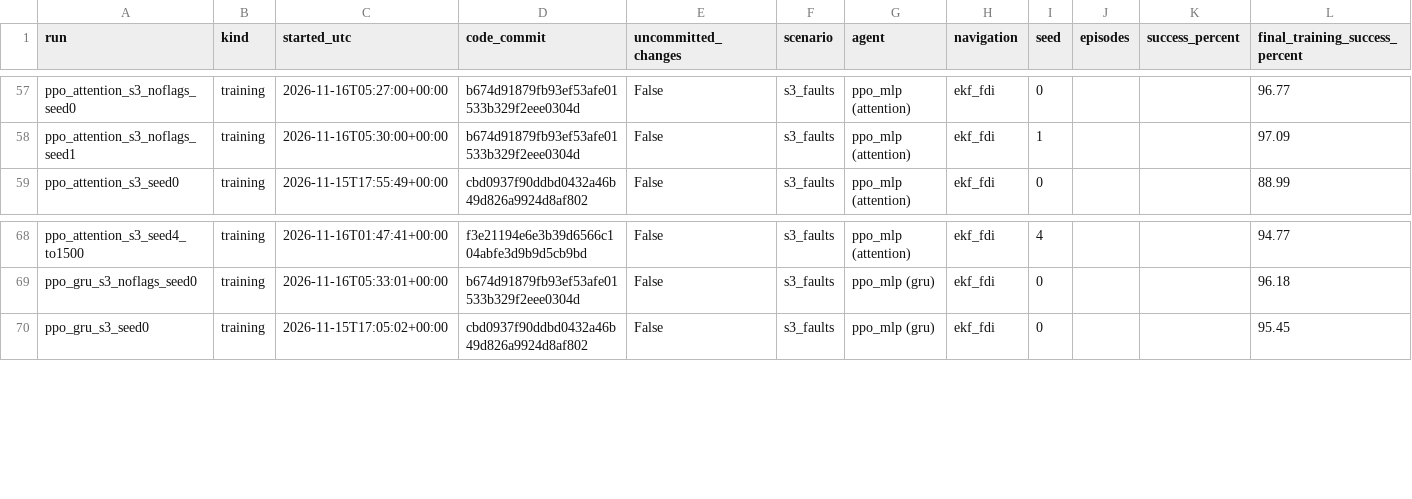
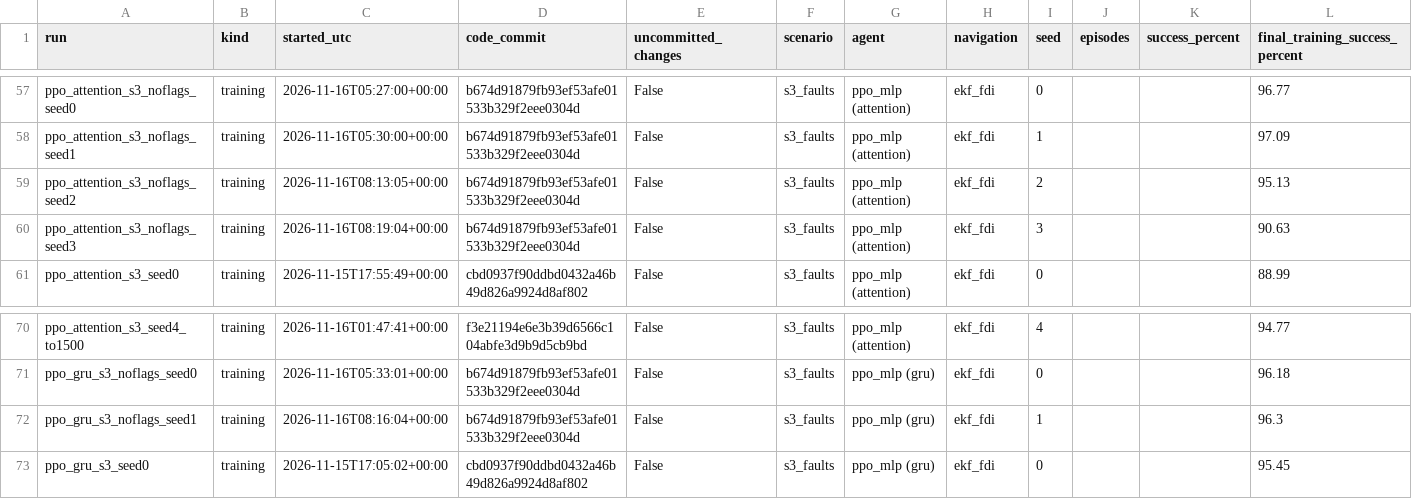
Before and after one commit to MEO41/lunarsimv2, a CSV file: results/index.csv, drawn as a sheet; only a part is shown, gaps mark what is left out; the diff names each change by its address in the sheet, - before the commit and + after, or states it on an @@ line.

```diff
--- a/results/index.csv
+++ b/results/index.csv
+row 59: ppo_attention_s3_noflags_seed2 | training | 2026-11-16T08:13:05+00:00 | b674d91879fb93ef53afe01533b329f2eee0304d | False | s3_faults | ppo_mlp (attention) | ekf_fdi | 2 |  |  | 95.13
+row 60: ppo_attention_s3_noflags_seed3 | training | 2026-11-16T08:19:04+00:00 | b674d91879fb93ef53afe01533b329f2eee0304d | False | s3_faults | ppo_mlp (attention) | ekf_fdi | 3 |  |  | 90.63
+row 72: ppo_gru_s3_noflags_seed1 | training | 2026-11-16T08:16:04+00:00 | b674d91879fb93ef53afe01533b329f2eee0304d | False | s3_faults | ppo_mlp (gru) | ekf_fdi | 1 |  |  | 96.3
```
Also changed, not shown: 15 other files.
